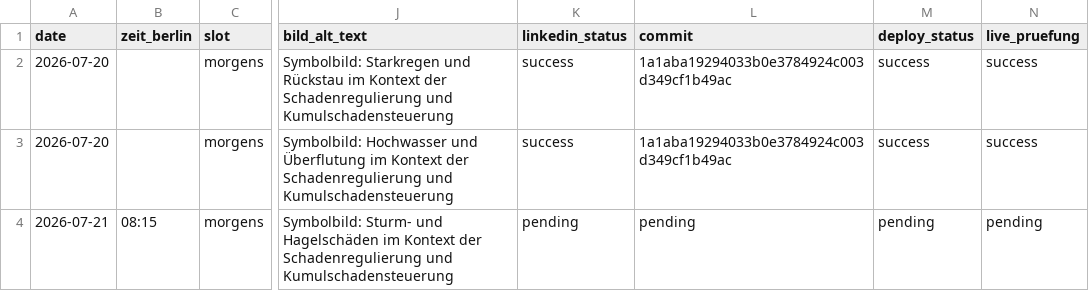
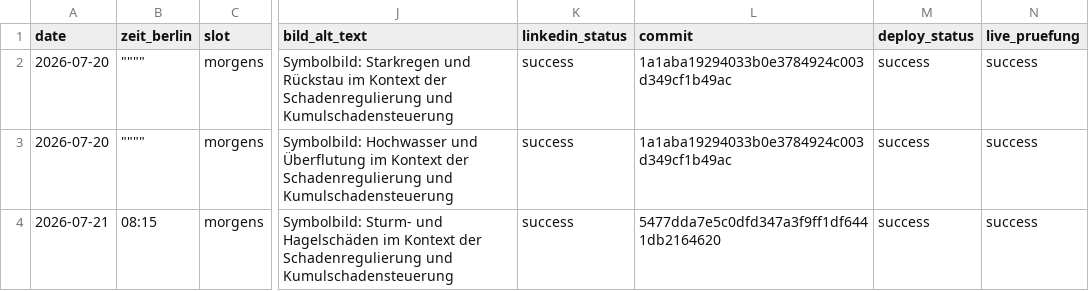
Before and after one commit to Chris-GD13/sv-netzwerk, a CSV file: sv-netzwerk/docs/fachbeitrag-veroeffentlichungsprotokoll.csv, drawn as a sheet; only a part is shown, gaps mark what is left out; the diff names each change by its address in the sheet, - before the commit and + after, or states it on an @@ line.

```diff
--- a/sv-netzwerk/docs/fachbeitrag-veroeffentlichungsprotokoll.csv
+++ b/sv-netzwerk/docs/fachbeitrag-veroeffentlichungsprotokoll.csv
-B2:B3 (zeit_berlin): (empty)
+B2:B3 (zeit_berlin): """"
-K4 (linkedin_status): pending
+K4 (linkedin_status): success
-L4 (commit): pending
+L4 (commit): 5477dda7e5c0dfd347a3f9ff1df6441db2164620
-M4 (deploy_status): pending
+M4 (deploy_status): success
-N4 (live_pruefung): pending
+N4 (live_pruefung): success
```
